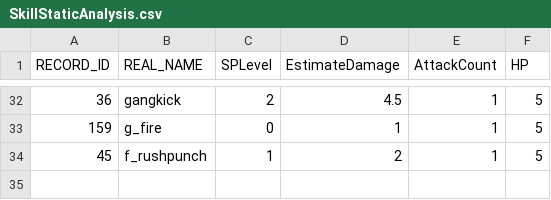
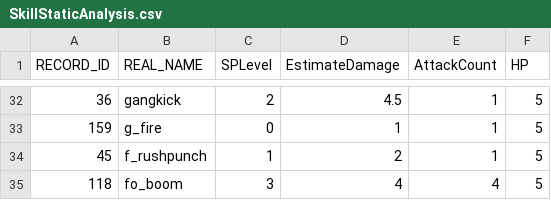
Before and after one commit to bodacheng/MComat, a CSV file: Assets/ExternalAssets/Config/SkillStaticAnalysis.csv, drawn as a sheet; only a part is shown, gaps mark what is left out.

```diff
--- a/Assets/ExternalAssets/Config/SkillStaticAnalysis.csv
+++ b/Assets/ExternalAssets/Config/SkillStaticAnalysis.csv
@@ -34 +34,2 @@ RECORD_ID,REAL_NAME,SPLevel,EstimateDamage,AttackCount,HP
 45,f_rushpunch,1,2,1,5
+118,fo_boom,3,4,4,5
```
Also changed, not shown: Assets/ExternalAssets/Config/mst_skill.csv, 36 other files.
